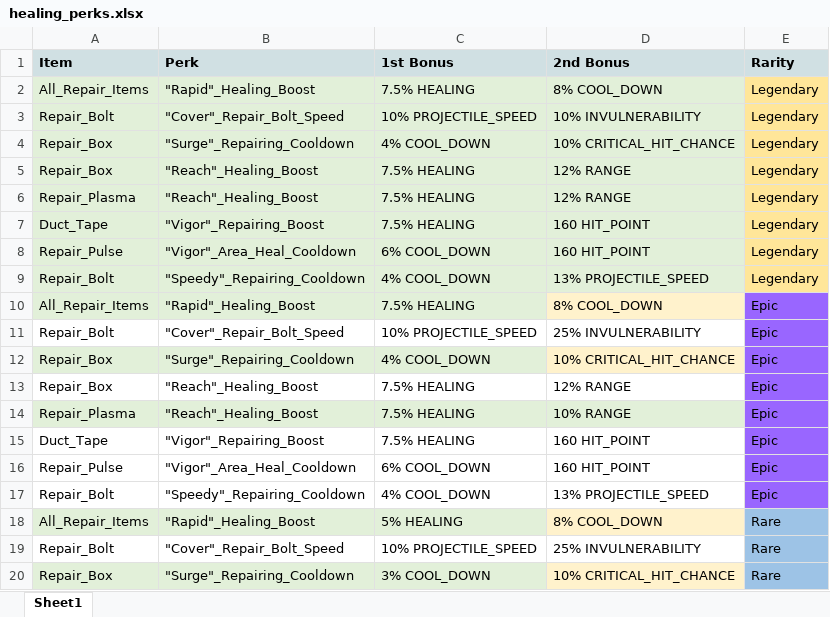
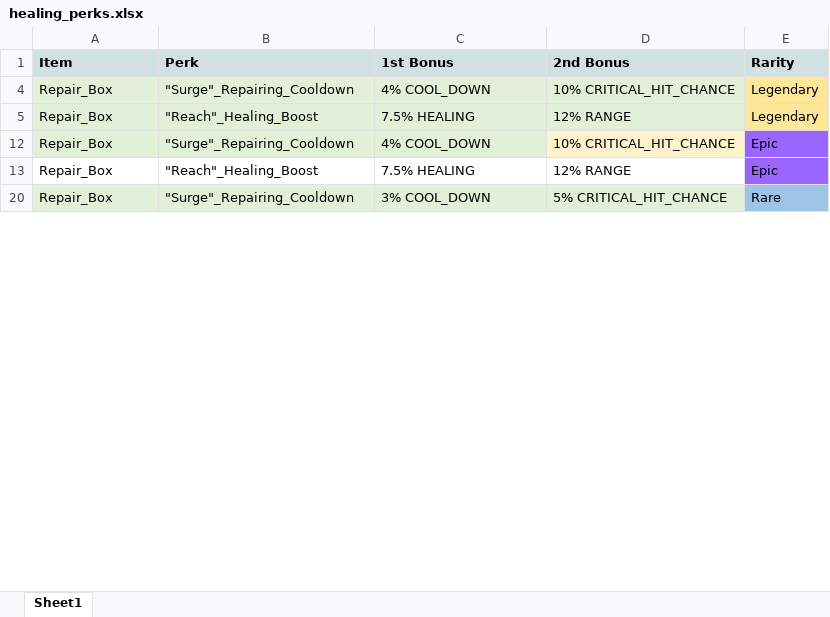
Before and after one commit to komiko44240BB/BattleBay_tool_v1.0, an Excel workbook: scriptspy/data/healing_perks.xlsx, sheet Sheet1, drawn as a sheet; only a part is shown; values as stored, in another font and other column widths than the file's, no borders; charts and pictures not drawn; the diff covers the shown part only; the diff names each change by its address in the sheet, - before the commit and + after, or states it on an @@ line.

```diff
--- a/scriptspy/data/healing_perks.xlsx (sheet Sheet1)
+++ b/scriptspy/data/healing_perks.xlsx (sheet Sheet1)
@@ row 2 hidden: All_Repair_Items | "Rapid"_Healing_Boost | 7.5% HEALING | 8% COOL_DOWN | Legendary @@
@@ row 3 hidden: Repair_Bolt | "Cover"_Repair_Bolt_Speed | 10% PROJECTILE_SPEED | 10% INVULNERABILITY | Legendary @@
@@ row 6 hidden: Repair_Plasma | "Reach"_Healing_Boost | 7.5% HEALING | 12% RANGE | Legendary @@
@@ row 7 hidden: Duct_Tape | "Vigor"_Repairing_Boost | 7.5% HEALING | 160 HIT_POINT | Legendary @@
@@ row 8 hidden: Repair_Pulse | "Vigor"_Area_Heal_Cooldown | 6% COOL_DOWN | 160 HIT_POINT | Legendary @@
@@ row 9 hidden: Repair_Bolt | "Speedy"_Repairing_Cooldown | 4% COOL_DOWN | 13% PROJECTILE_SPEED | Legendary @@
@@ row 10 hidden: All_Repair_Items | "Rapid"_Healing_Boost | 7.5% HEALING | 8% COOL_DOWN | Epic @@
@@ row 11 hidden: Repair_Bolt | "Cover"_Repair_Bolt_Speed | 10% PROJECTILE_SPEED | 25% INVULNERABILITY | Epic @@
@@ row 14 hidden: Repair_Plasma | "Reach"_Healing_Boost | 7.5% HEALING | 10% RANGE | Epic @@
@@ row 15 hidden: Duct_Tape | "Vigor"_Repairing_Boost | 7.5% HEALING | 160 HIT_POINT | Epic @@
@@ row 16 hidden: Repair_Pulse | "Vigor"_Area_Heal_Cooldown | 6% COOL_DOWN | 160 HIT_POINT | Epic @@
@@ row 17 hidden: Repair_Bolt | "Speedy"_Repairing_Cooldown | 4% COOL_DOWN | 13% PROJECTILE_SPEED | Epic @@
@@ row 18 hidden: All_Repair_Items | "Rapid"_Healing_Boost | 5% HEALING | 8% COOL_DOWN | Rare @@
@@ row 19 hidden: Repair_Bolt | "Cover"_Repair_Bolt_Speed | 10% PROJECTILE_SPEED | 25% INVULNERABILITY | Rare @@
-D20 (2nd Bonus): 10% CRITICAL_HIT_CHANCE
+D20 (2nd Bonus): 5% CRITICAL_HIT_CHANCE
-D20 fill: #FFF2CC
+D20 fill: #E2F0D9
```
Also changed, not shown: 2 removed rows, 8 hidden or unhidden rows, 4 edited cells and cell formats elsewhere in this sheet, hidden cells, scriptspy/data/utility_perks.xlsx, scriptspy/data/weapons_perks.xlsx, 8 other files.
